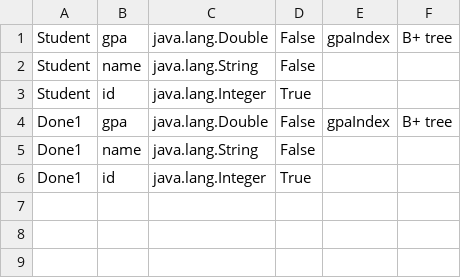
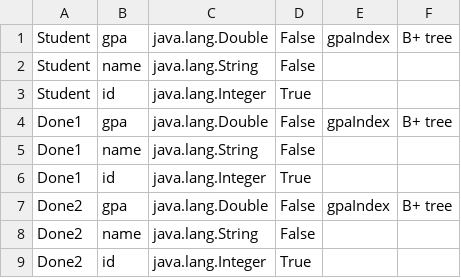
Before and after one commit to OmarKongo/DataBaseEngine, a CSV file: metadata.csv, drawn as a sheet; the diff names each change by its address in the sheet, - before the commit and + after, or states it on an @@ line.

```diff
--- a/metadata.csv
+++ b/metadata.csv
+row 7: Done2 | gpa | java.lang.Double | False | gpaIndex | B+ tree
+row 8: Done2 | name | java.lang.String | False
+row 9: Done2 | id | java.lang.Integer | True
```
Also changed, not shown: 12 other files.
